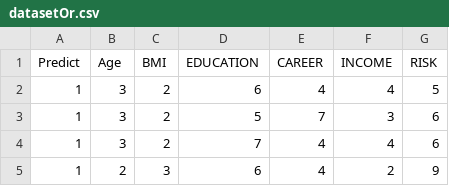
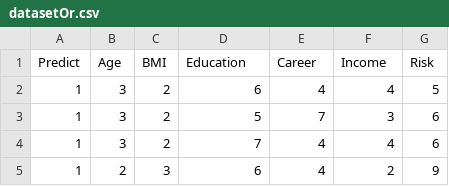
Before and after one commit to liangchuanping/SmartInsuranceAgent, a CSV file: SmartInsuranceAgent/dataFile/original/datasetOr.csv, drawn as a sheet; only a part is shown.

```diff
--- a/SmartInsuranceAgent/dataFile/original/datasetOr.csv
+++ b/SmartInsuranceAgent/dataFile/original/datasetOr.csv
@@ -1,2 +1,2 @@
-Predict,Age,BMI,EDUCATION,CAREER,INCOME,RISK
+Predict,Age,BMI,Education,Career,Income,Risk
 1,3,2,6,4,4,5
```
Also changed, not shown: SmartInsuranceAgent/dataFile/SVM/SVM-result.csv, 18 other files.
